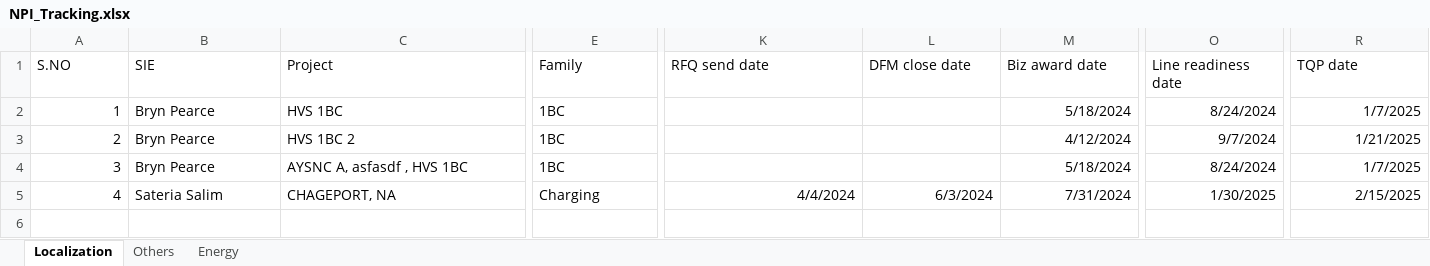
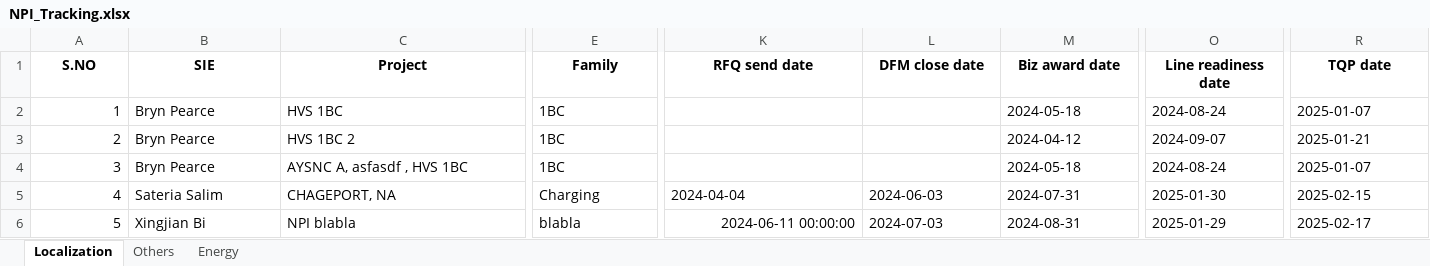
Before and after one commit to bixingjian/NPI, an Excel workbook: NPI_Tracking.xlsx, sheet Localization, drawn as a sheet; only a part is shown, gaps mark what is left out; values as stored, in another font and other column widths than the file's, no borders; rows hold the shown columns only; the diff covers the shown part only; the diff names each change by its address in the sheet, - before the commit and + after, or states it on an @@ line.

```diff
--- a/NPI_Tracking.xlsx (sheet Localization)
+++ b/NPI_Tracking.xlsx (sheet Localization)
@@ A1:R1 bold: off → on, alignment: left → center @@
-M2 (Biz award date): 5/18/2024
+M2 (Biz award date): 2024-05-18
-O2 (Line readiness date): 8/24/2024
+O2 (Line readiness date): 2024-08-24
-R2 (TQP date): 1/7/2025
+R2 (TQP date): 2025-01-07
-M3 (Biz award date): 4/12/2024
+M3 (Biz award date): 2024-04-12
-O3 (Line readiness date): 9/7/2024
+O3 (Line readiness date): 2024-09-07
-R3 (TQP date): 1/21/2025
+R3 (TQP date): 2025-01-21
-M4 (Biz award date): 5/18/2024
+M4 (Biz award date): 2024-05-18
-O4 (Line readiness date): 8/24/2024
+O4 (Line readiness date): 2024-08-24
-R4 (TQP date): 1/7/2025
+R4 (TQP date): 2025-01-07
-K5 (RFQ send date): 4/4/2024
+K5 (RFQ send date): 2024-04-04
-L5 (DFM close date): 6/3/2024
+L5 (DFM close date): 2024-06-03
-M5 (Biz award date): 7/31/2024
+M5 (Biz award date): 2024-07-31
-O5 (Line readiness date): 1/30/2025
+O5 (Line readiness date): 2025-01-30
-R5 (TQP date): 2/15/2025
+R5 (TQP date): 2025-02-15
+row 6: 5 | Xingjian Bi | NPI blabla | blabla | 2024-06-11 00:00:00 | 2024-07-03 | 2024-08-31 | 2025-01-29 | 2025-02-17
```
Also changed, not shown: cell formats elsewhere in this sheet, 4 other files.
